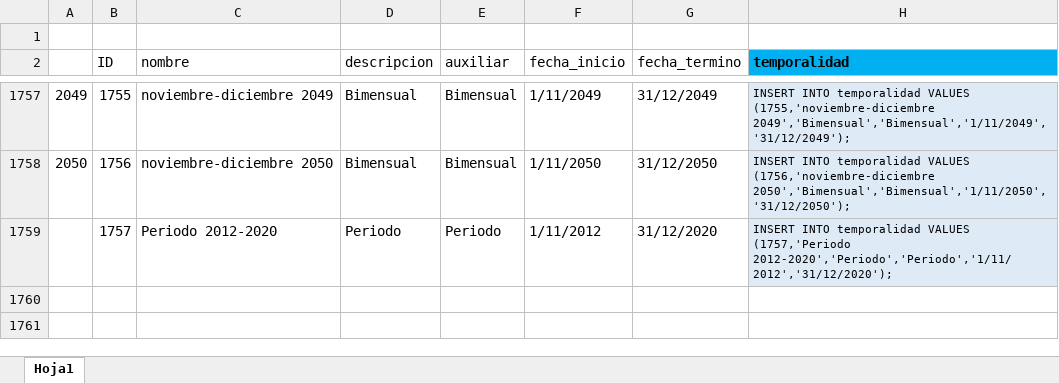
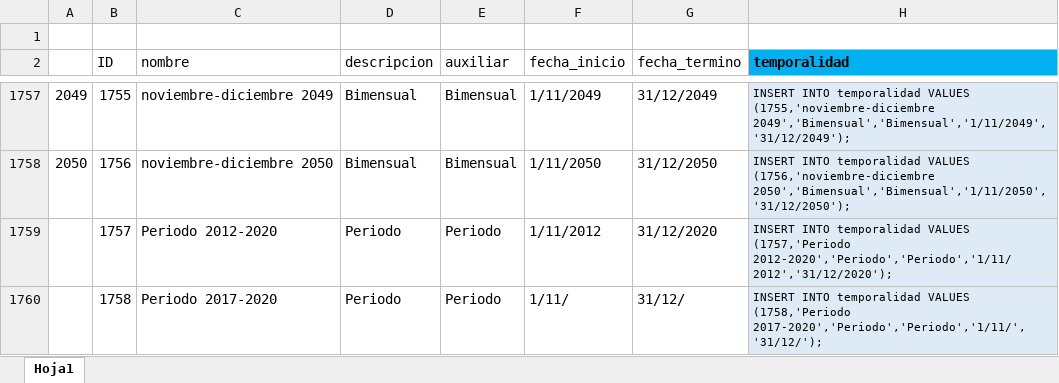
Before and after one commit to Sud-Austral/DATA-COMUN, an Excel workbook: 000 TABLAS GENERALES/Temporalidad.xlsx, sheet Hoja1, drawn as a sheet; only a part is shown, gaps mark what is left out; values as stored, in another font and other column widths than the file's, no borders; table styles not drawn; the diff names each change by its address in the sheet, - before the commit and + after, or states it on an @@ line.

Commit message:
Update Temporalidad.xlsx

```diff
--- a/000 TABLAS GENERALES/Temporalidad.xlsx (sheet Hoja1)
+++ b/000 TABLAS GENERALES/Temporalidad.xlsx (sheet Hoja1)
+row 1760:  | 1758 | Periodo 2017-2020 | Periodo | Periodo | 1/11/ | 31/12/ | INSERT INTO temporalidad VALUES (1758,'Periodo 2017-2020','Periodo','Periodo','1/11/','31/12/');
```
